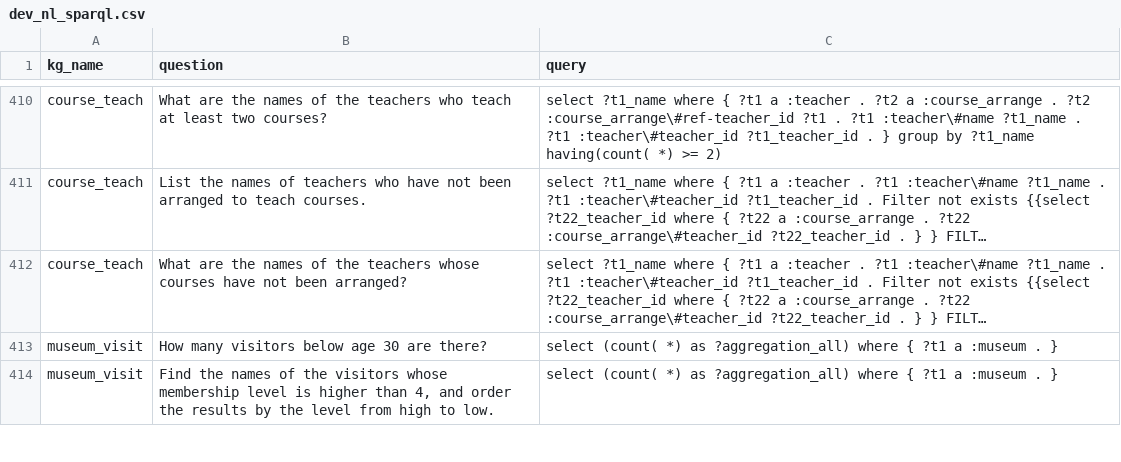
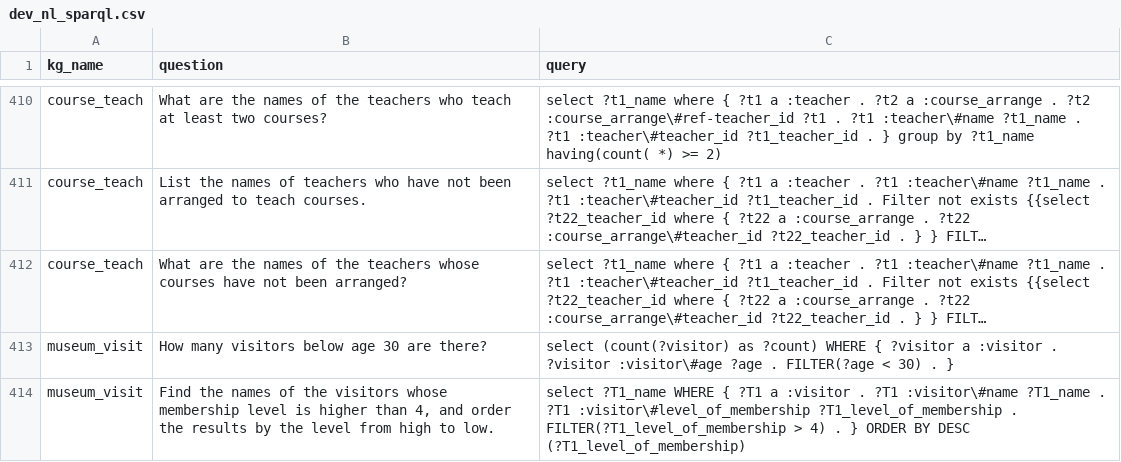
Before and after one commit to ckosten/Spider4SPARQL, a CSV file: nl_sparql_pairs/dev/dev_nl_sparql.csv, drawn as a sheet; only a part is shown, gaps mark what is left out; long unchanged cells end in …; the diff covers the shown part only; the diff names each change by its address in the sheet, - before the commit and + after, or states it on an @@ line.

```diff
--- a/nl_sparql_pairs/dev/dev_nl_sparql.csv
+++ b/nl_sparql_pairs/dev/dev_nl_sparql.csv
-C413 (query): select (count( *) as ?aggregation_all) where { ?t1 a :museum . }
+C413 (query): select (count(?visitor) as ?count) WHERE { ?visitor a :visitor . ?visitor :visitor\#age ?age . FILTER(?age < 30) . }
-C414 (query): select (count( *) as ?aggregation_all) where { ?t1 a :museum . }
+C414 (query): select ?T1_name WHERE { ?T1 a :visitor . ?T1 :visitor\#name ?T1_name . ?T1 :visitor\#level_of_membership ?T1_level_of_membership . FILTER(?T1_level_of_membership > 4) . } ORDER BY DESC (?T1_level_of_membership)
```
Also changed, not shown: 6 edited cells elsewhere in this file, 1 other file.
